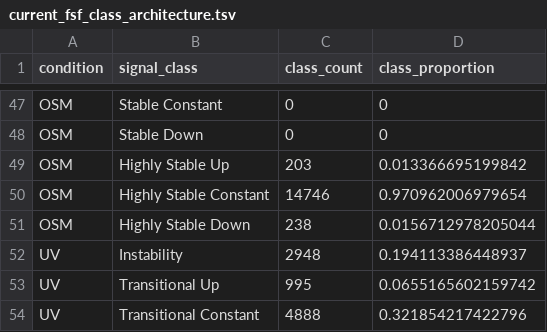
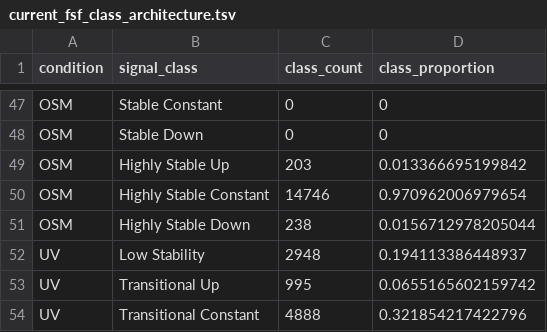
Before and after one commit to sajadshahbaz/FSF_SIGNAL_STRATIFICATION, a TSV file: results/current_fsf_v1/current_fsf_class_architecture.tsv, drawn as a sheet; only a part is shown, gaps mark what is left out; the diff covers the shown part only.

Commit message:
Regenerate current FSF Low Stability authorities

```diff
--- a/results/current_fsf_v1/current_fsf_class_architecture.tsv
+++ b/results/current_fsf_v1/current_fsf_class_architecture.tsv
@@ -51,3 +51,3 @@ OSM	Highly Stable Constant	14746	0.970962006979654
 OSM	Highly Stable Down	238	0.0156712978205044
-UV	Instability	2948	0.194113386448937
+UV	Low Stability	2948	0.194113386448937
 UV	Transitional Up	995	0.0655165602159742
```
Also changed, not shown: 5 edited cells elsewhere in this file, results/current_fsf_v1/current_fsf_region_architecture.tsv, 2 other files.
